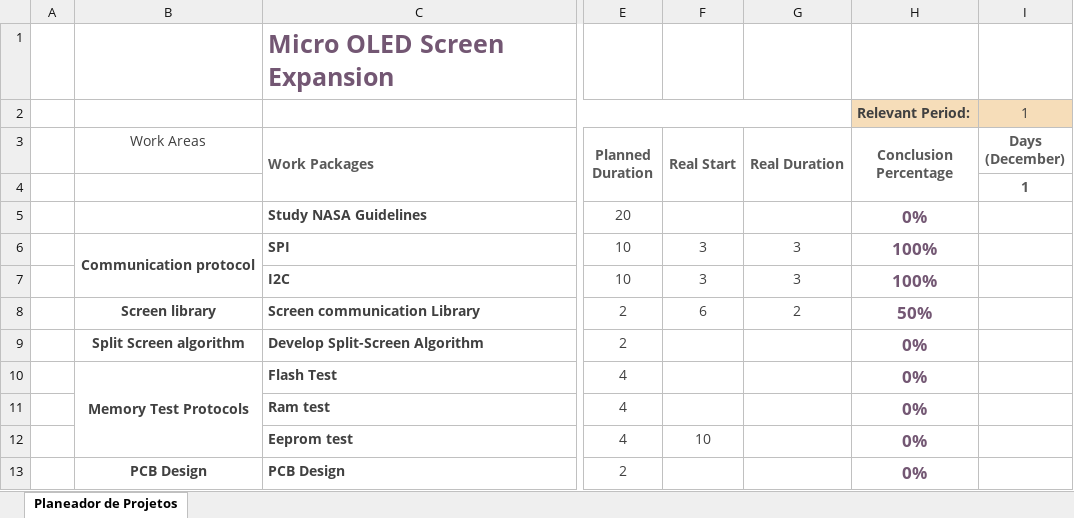
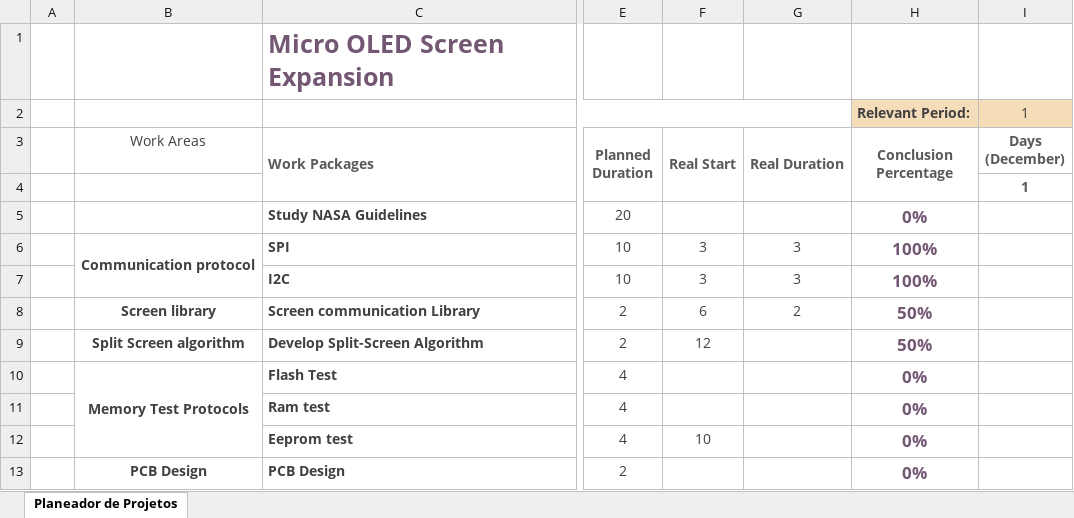
Before and after one commit to Kamuish/SELE_Screen_Expansion, an Excel workbook: docs/project/gantt_det.xlsx, sheet Planeador de Projetos, drawn as a sheet; only a part is shown, gaps mark what is left out; values as stored, in another font and other column widths than the file's, no borders; conditional formats not drawn; the diff names each change by its address in the sheet, - before the commit and + after, or states it on an @@ line.

Commit message:
Details

```diff
--- a/docs/project/gantt_det.xlsx (sheet Planeador de Projetos)
+++ b/docs/project/gantt_det.xlsx (sheet Planeador de Projetos)
-F9 (Real Start): (empty)
+F9 (Real Start): 12
-H9 (Conclusion Percentage): 0%
+H9 (Conclusion Percentage): 50%
```
